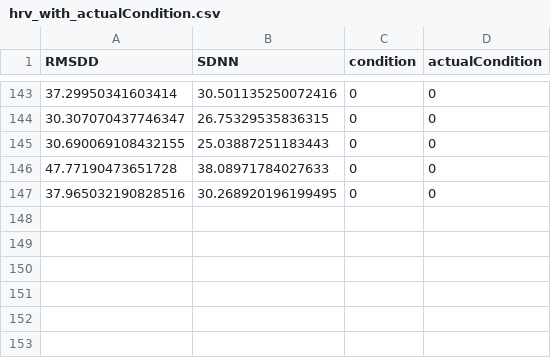
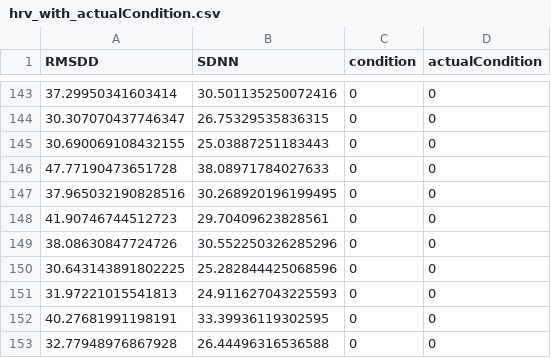
Before and after one commit to BeSuperMind/aimrd, a CSV file: hrv_with_actualCondition.csv, drawn as a sheet; only a part is shown, gaps mark what is left out.

```diff
--- a/hrv_with_actualCondition.csv
+++ b/hrv_with_actualCondition.csv
@@ -147 +147,7 @@ RMSDD,SDNN,condition,actualCondition
 37.965032190828516,30.268920196199495,0,0
+41.90746744512723,29.70409623828561,0,0
+38.08630847724726,30.552250326285296,0,0
+30.643143891802225,25.282844425068596,0,0
+31.97221015541813,24.911627043225593,0,0
+40.27681991198191,33.39936119302595,0,0
+32.77948976867928,26.44496316536588,0,0
```
Also changed, not shown: 2 other files.
